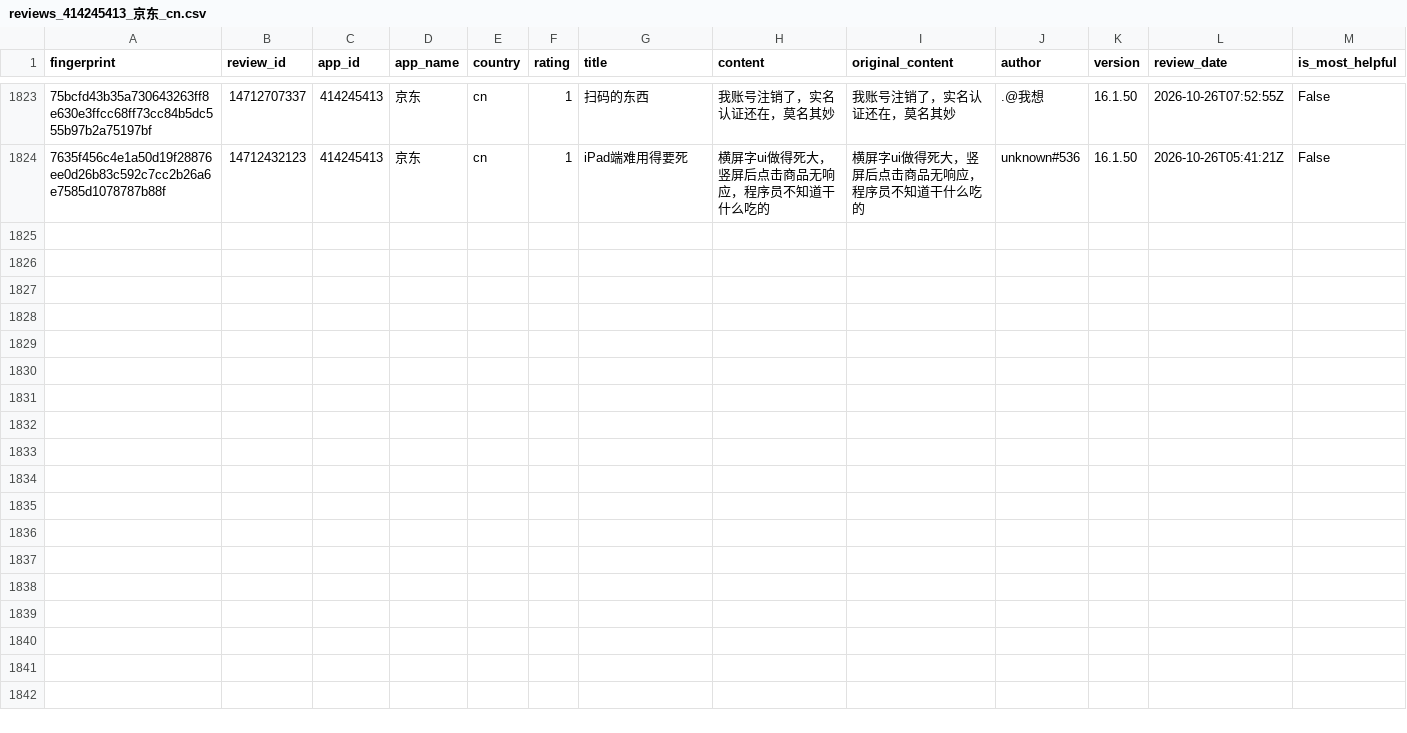
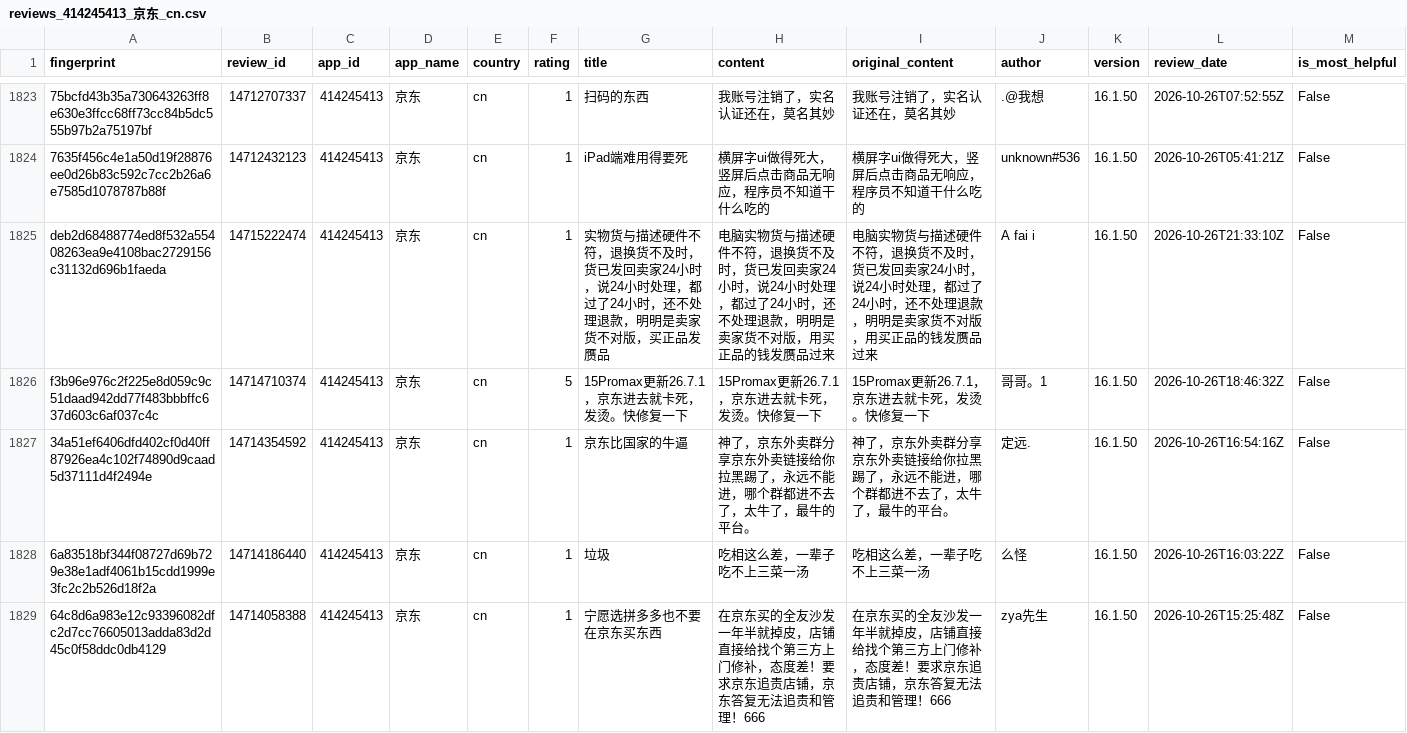
Before and after one commit to pickmiu/appstore-public-data, a CSV file: data/reviews_414245413_京东_cn.csv, drawn as a sheet; only a part is shown, gaps mark what is left out; rows hold the shown columns only; the diff names each change by its address in the sheet, - before the commit and + after, or states it on an @@ line.

```diff
--- a/data/reviews_414245413_京东_cn.csv
+++ b/data/reviews_414245413_京东_cn.csv
+row 1825: deb2d68488774ed8f532a55408263ea9e4108bac2729156c31132d696b1faeda | 14715222474 | 414245413 | 京东 | cn | 1 | 实物货与描述硬件不符，退换货不及时，货已发回卖家24小时，说24小时处理，都过了24小时，还不处理退款，明明是卖家货不对版，买正品发赝品 | 电脑实物货与描述硬件不符，退换货不及时，货已发回卖家24小时，说24小时处理，都过了24小时，还不处理退款，明明是卖家货不对版，用买正品的钱发赝品过来 | 电脑实物货与描述硬件不符，退换货不及时，货已发回卖家24小时，说24小时处理，都过了24小时，还不处理退款，明明是卖家货不对版，用买正品的钱发赝品过来 | A fai i | 16.1.50 | 2026-10-26T21:33:10Z | False
+row 1826: f3b96e976c2f225e8d059c9c51daad942dd77f483bbbffc637d603c6af037c4c | 14714710374 | 414245413 | 京东 | cn | 5 | 15Promax更新26.7.1，京东进去就卡死，发烫。快修复一下 | 15Promax更新26.7.1，京东进去就卡死，发烫。快修复一下 | 15Promax更新26.7.1，京东进去就卡死，发烫。快修复一下 | 哥哥。1 | 16.1.50 | 2026-10-26T18:46:32Z | False
+row 1827: 34a51ef6406dfd402cf0d40ff87926ea4c102f74890d9caad5d37111d4f2494e | 14714354592 | 414245413 | 京东 | cn | 1 | 京东比国家的牛逼 | 神了，京东外卖群分享京东外卖链接给你拉黑踢了，永远不能进，哪个群都进不去了，太牛了，最牛的平台。 | 神了，京东外卖群分享京东外卖链接给你拉黑踢了，永远不能进，哪个群都进不去了，太牛了，最牛的平台。 | 定远. | 16.1.50 | 2026-10-26T16:54:16Z | False
+row 1828: 6a83518bf344f08727d69b729e38e1adf4061b15cdd1999e3fc2c2b526d18f2a | 14714186440 | 414245413 | 京东 | cn | 1 | 垃圾 | 吃相这么差，一辈子吃不上三菜一汤 | 吃相这么差，一辈子吃不上三菜一汤 | 么怪 | 16.1.50 | 2026-10-26T16:03:22Z | False
+row 1829: 64c8d6a983e12c93396082dfc2d7cc76605013adda83d2d45c0f58ddc0db4129 | 14714058388 | 414245413 | 京东 | cn | 1 | 宁愿选拼多多也不要在京东买东西 | 在京东买的全友沙发一年半就掉皮，店铺直接给找个第三方上门修补，态度差！要求京东追责店铺，京东答复无法追责和管理！666 | 在京东买的全友沙发一年半就掉皮，店铺直接给找个第三方上门修补，态度差！要求京东追责店铺，京东答复无法追责和管理！666 | zya先生 | 16.1.50 | 2026-10-26T15:25:48Z | False
```
Also changed, not shown: data/reviews_335187483_Amazon_gb.csv, data/reviews_6472232952_Koupon_us.csv, 16 other files.
